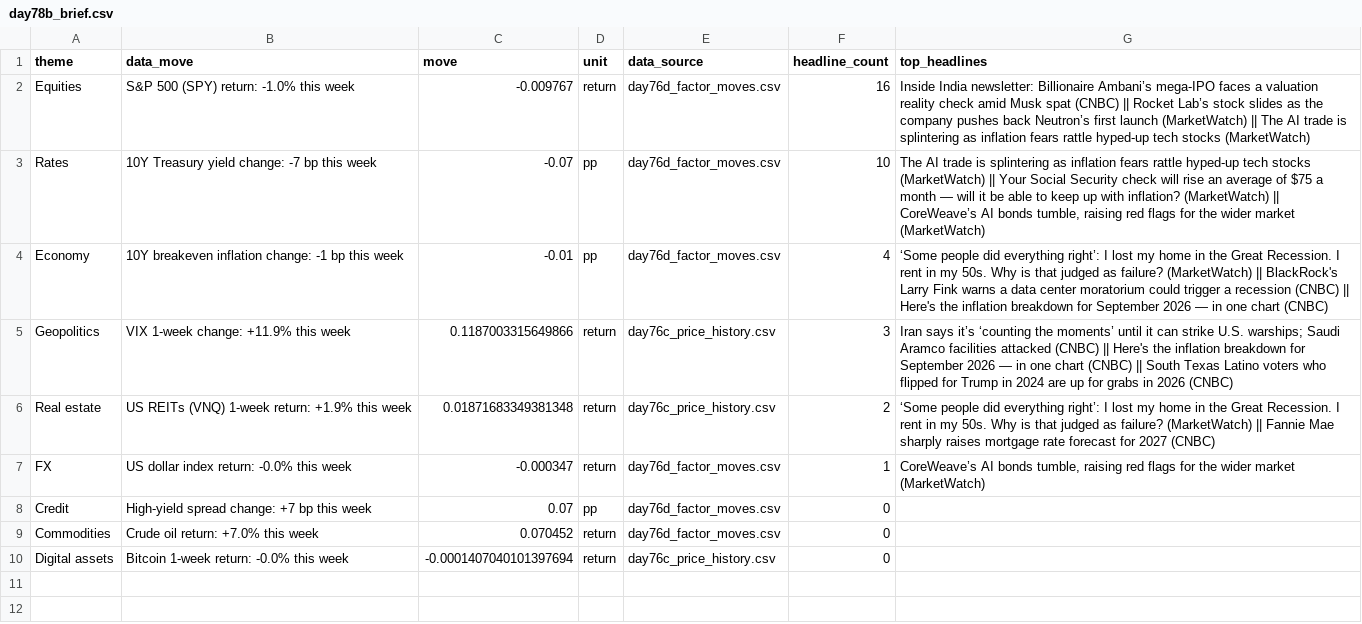
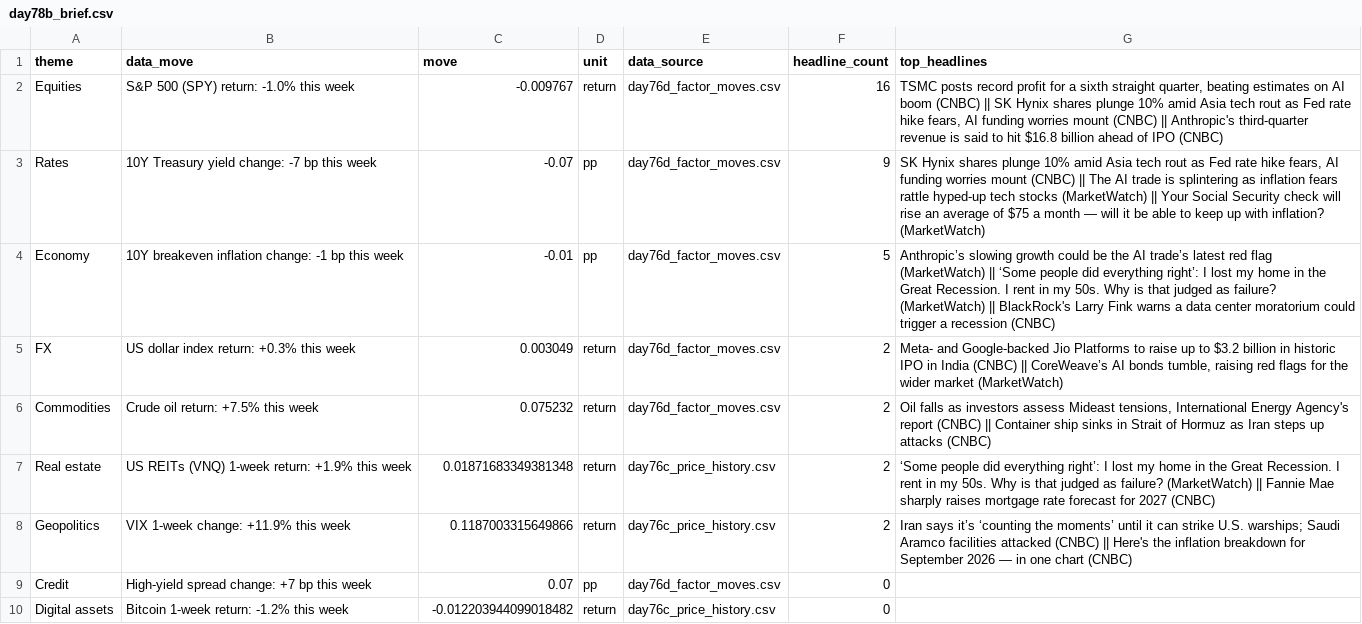
Before and after one commit to Agunp1/AI-Financial-Analyst, a CSV file: day78b_brief.csv, drawn as a sheet.

Commit message:
Price refresh 2026-10-15 05:51 UTC

```diff
--- a/day78b_brief.csv
+++ b/day78b_brief.csv
@@ -1,10 +1,10 @@
 theme,data_move,move,unit,data_source,headline_count,top_headlines
-Equities,S&P 500 (SPY) return: -1.0% this week,-0.009767,return,day76d_factor_moves.csv,16,Inside India newsletter: Billionaire Ambani’s mega-IPO faces a valuation reality check amid Musk spat (CNBC) || Rocket Lab’s stock slides as the company pushes back Neutron’s first launch (MarketWatch) || The AI trade is splintering as inflation fears rattle hyped-up tech stocks (MarketWatch)
-Rates,10Y Treasury yield change: -7 bp this week,-0.07,pp,day76d_factor_moves.csv,10,"The AI trade is splintering as inflation fears rattle hyped-up tech stocks (MarketWatch) || Your Social Security check will rise an average of $75 a month — will it be able to keep up with inflation? (MarketWatch) || CoreWeave’s AI bonds tumble, raising red flags for the wider market (MarketWatch)"
-Economy,10Y breakeven inflation change: -1 bp this week,-0.01,pp,day76d_factor_moves.csv,4,‘Some people did everything right’: I lost my home in the Great Recession. I rent in my 50s. Why is that judged as failure? (MarketWatch) || BlackRock's Larry Fink warns a data center moratorium could trigger a recession (CNBC) || Here's the inflation breakdown for September 2026 — in one chart (CNBC)
-Geopolitics,VIX 1-week change: +11.9% this week,0.1187003315649866,return,day76c_price_history.csv,3,Iran says it’s ‘counting the moments’ until it can strike U.S. warships; Saudi Aramco facilities attacked (CNBC) || Here's the inflation breakdown for September 2026 — in one chart (CNBC) || South Texas Latino voters who flipped for Trump in 2024 are up for grabs in 2026 (CNBC)
+Equities,S&P 500 (SPY) return: -1.0% this week,-0.009767,return,day76d_factor_moves.csv,16,"TSMC posts record profit for a sixth straight quarter, beating estimates on AI boom (CNBC) || SK Hynix shares plunge 10% amid Asia tech rout as Fed rate hike fears, AI funding worries mount (CNBC) || Anthropic's third-quarter revenue is said to hit $16.8 billion ahead of IPO (CNBC)"
+Rates,10Y Treasury yield change: -7 bp this week,-0.07,pp,day76d_factor_moves.csv,9,"SK Hynix shares plunge 10% amid Asia tech rout as Fed rate hike fears, AI funding worries mount (CNBC) || The AI trade is splintering as inflation fears rattle hyped-up tech stocks (MarketWatch) || Your Social Security check will rise an average of $75 a month — will it be able to keep up with inflation? (MarketWatch)"
+Economy,10Y breakeven inflation change: -1 bp this week,-0.01,pp,day76d_factor_moves.csv,5,Anthropic’s slowing growth could be the AI trade’s latest red flag (MarketWatch) || ‘Some people did everything right’: I lost my home in the Great Recession. I rent in my 50s. Why is that judged as failure? (MarketWatch) || BlackRock's Larry Fink warns a data center moratorium could trigger a recession (CNBC)
+FX,US dollar index return: +0.3% this week,0.003049,return,day76d_factor_moves.csv,2,"Meta- and Google-backed Jio Platforms to raise up to $3.2 billion in historic IPO in India (CNBC) || CoreWeave’s AI bonds tumble, raising red flags for the wider market (MarketWatch)"
+Commodities,Crude oil return: +7.5% this week,0.075232,return,day76d_factor_moves.csv,2,"Oil falls as investors assess Mideast tensions, International Energy Agency's report (CNBC) || Container ship sinks in Strait of Hormuz as Iran steps up attacks (CNBC)"
 Real estate,US REITs (VNQ) 1-week return: +1.9% this week,0.01871683349381348,return,day76c_price_history.csv,2,‘Some people did everything right’: I lost my home in the Great Recession. I rent in my 50s. Why is that judged as failure? (MarketWatch) || Fannie Mae sharply raises mortgage rate forecast for 2027 (CNBC)
-FX,US dollar index return: -0.0% this week,-0.000347,return,day76d_factor_moves.csv,1,"CoreWeave’s AI bonds tumble, raising red flags for the wider market (MarketWatch)"
+Geopolitics,VIX 1-week change: +11.9% this week,0.1187003315649866,return,day76c_price_history.csv,2,Iran says it’s ‘counting the moments’ until it can strike U.S. warships; Saudi Aramco facilities attacked (CNBC) || Here's the inflation breakdown for September 2026 — in one chart (CNBC)
 Credit,High-yield spread change: +7 bp this week,0.07,pp,day76d_factor_moves.csv,0,
-Commodities,Crude oil return: +7.0% this week,0.070452,return,day76d_factor_moves.csv,0,
-Digital assets,Bitcoin 1-week return: -0.0% this week,-0.0001407040101397694,return,day76c_price_history.csv,0,
+Digital assets,Bitcoin 1-week return: -1.2% this week,-0.012203944099018482,return,day76c_price_history.csv,0,
```
Also changed, not shown: day67_asset_class_risk_monitor.csv, day67_instrument_risk_monitor.csv, 24 other files.
